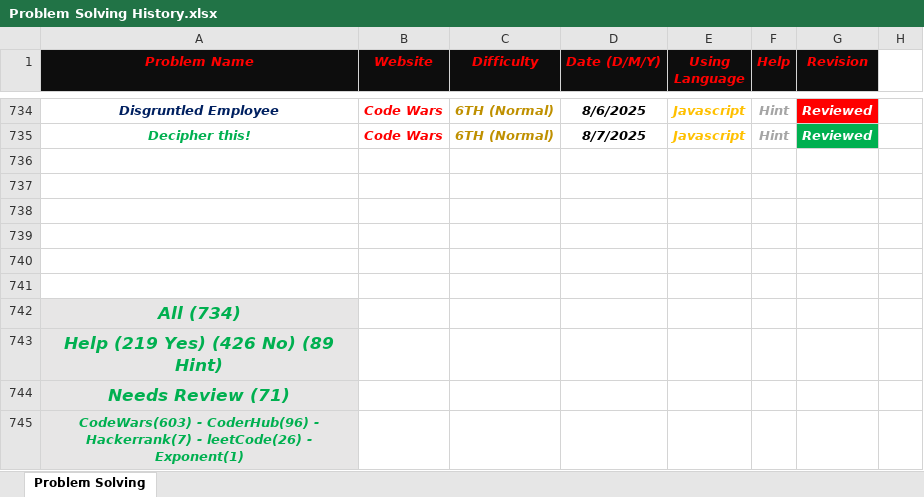
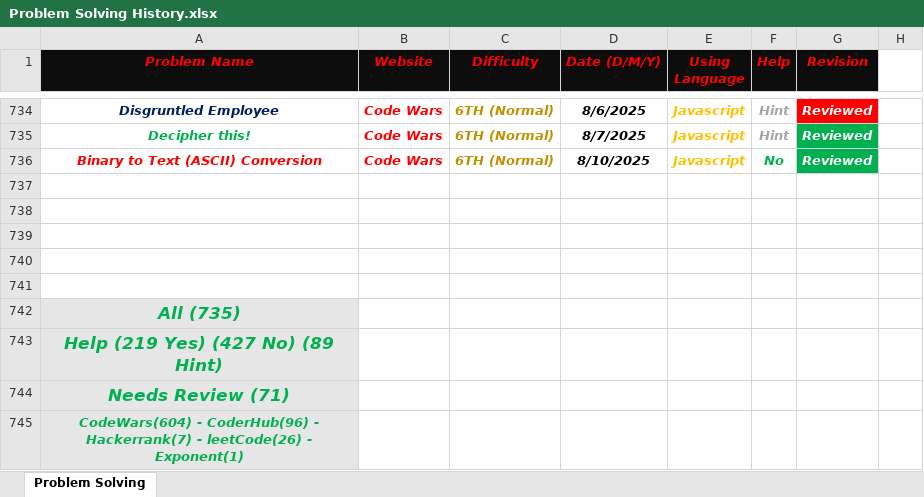
Before and after one commit to Marawan-Saqr/Problem-Solving, an Excel workbook: Problem Solving History.xlsx, sheet Problem Solving, drawn as a sheet; only a part is shown, gaps mark what is left out; values as stored, in another font and other column widths than the file's, no borders; removed rows and columns are numbered as before the commit, all else as after; the diff names each change by its address in the sheet, - before the commit and + after, or states it on an @@ line.

```diff
--- a/Problem Solving History.xlsx (sheet Problem Solving)
+++ b/Problem Solving History.xlsx (sheet Problem Solving)
+row 736: Binary to Text (ASCII) Conversion | Code Wars | 6TH (Normal) | 8/10/2025 | Javascript | No | Reviewed
-row 741: (empty)
-A742 (Problem Name): All (734)
+A742 (Problem Name): All (735)
-A743 (Problem Name): Help (219 Yes) (426 No) (89 Hint)
+A743 (Problem Name): Help (219 Yes) (427 No) (89 Hint)
-A745 (Problem Name): CodeWars(603) - CoderHub(96)…
+A745 (Problem Name): CodeWars(604) - CoderHub(96)…
```
Also changed, not shown: Code & Notes/Functions & Notes.xlsx, 3 other files.
